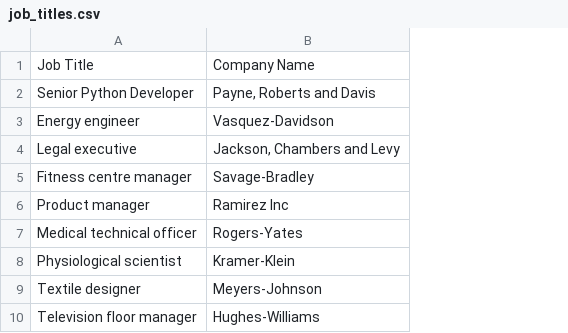
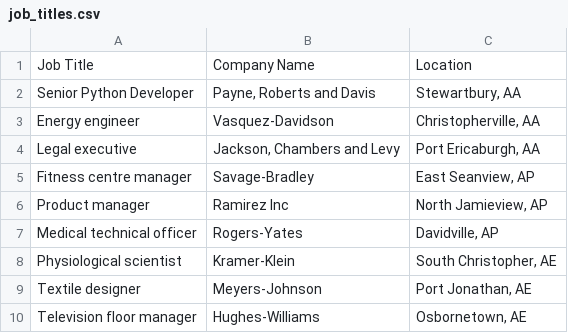
Before and after one commit to fatima-eman/Data-Collection-Web-Scrapping, a CSV file: job_titles.csv, drawn as a sheet; only a part is shown; the diff names each change by its address in the sheet, - before the commit and + after, or states it on an @@ line.

Commit message:
add updated jobs CSV with new location column

```diff
--- a/job_titles.csv
+++ b/job_titles.csv
+column C, rows 1-10: Location | Stewartbury, AA | Christopherville, AA | Port Ericaburgh, AA | East Seanview, AP | North Jamieview, AP | Davidville, AP | South Christopher, AE | Port Jonathan, AE | Osbornetown, AE
```
